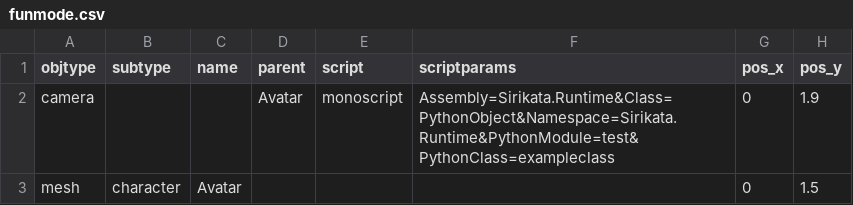
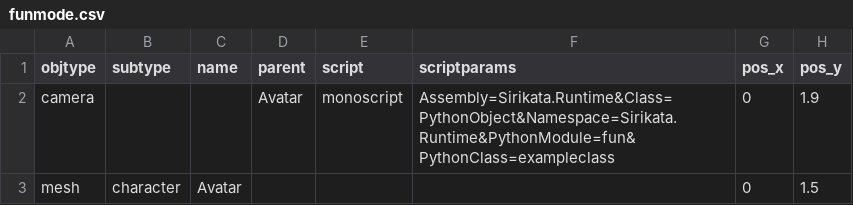
Before and after one commit to speedlimits/museum, a CSV file: scenes/funmode.csv, drawn as a sheet; only a part is shown; the diff names each change by its address in the sheet, - before the commit and + after, or states it on an @@ line.

Commit message:
funmode: space=fire

```diff
--- a/scenes/funmode.csv
+++ b/scenes/funmode.csv
-F2 (scriptparams): Assembly=Sirikata.Runtime&Class=PythonObject&Namespace=Sirikata.Runtime&PythonModule=test&PythonClass=exampleclass
+F2 (scriptparams): Assembly=Sirikata.Runtime&Class=PythonObject&Namespace=Sirikata.Runtime&PythonModule=fun&PythonClass=exampleclass
```
Also changed, not shown: 1 other file.
